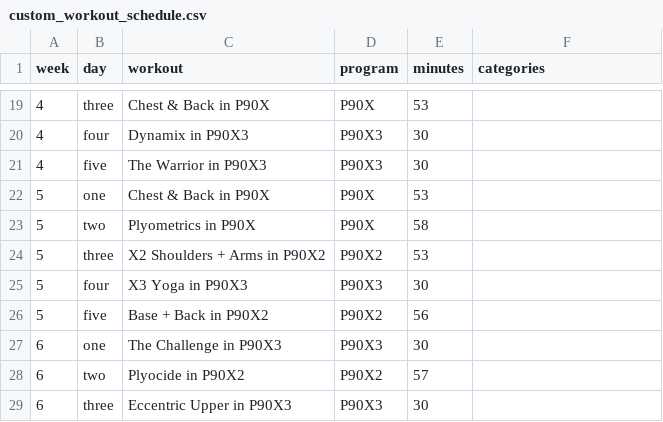
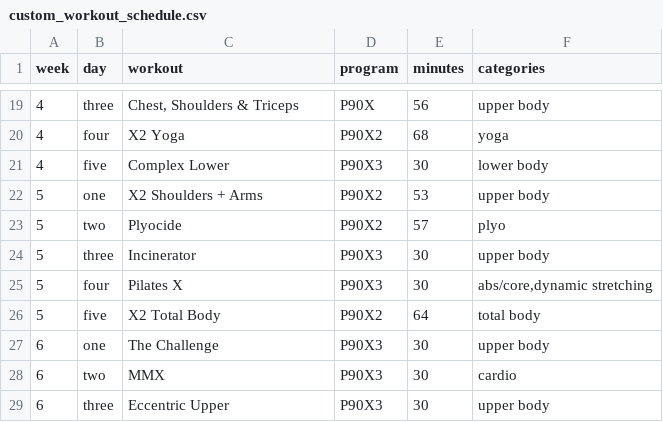
Before and after one commit to TomPrete/custom_workout_schedule, a CSV file: custom_workout_schedule.csv, drawn as a sheet; only a part is shown, gaps mark what is left out; the diff covers the shown part only.

```diff
--- a/custom_workout_schedule.csv
+++ b/custom_workout_schedule.csv
@@ -19,11 +19,11 @@ week,day,workout,program,minutes,categories
-4,three,Chest & Back in P90X,P90X,53,
-4,four,Dynamix in P90X3,P90X3,30,
-4,five,The Warrior in P90X3,P90X3,30,
-5,one,Chest & Back in P90X,P90X,53,
-5,two,Plyometrics in P90X,P90X,58,
-5,three,X2 Shoulders + Arms in P90X2,P90X2,53,
-5,four,X3 Yoga in P90X3,P90X3,30,
-5,five,Base + Back in P90X2,P90X2,56,
-6,one,The Challenge in P90X3,P90X3,30,
-6,two,Plyocide in P90X2,P90X2,57,
-6,three,Eccentric Upper in P90X3,P90X3,30,
+4,three,"Chest, Shoulders & Triceps",P90X,56,upper body
+4,four,X2 Yoga,P90X2,68,yoga
+4,five,Complex Lower,P90X3,30,lower body
+5,one,X2 Shoulders + Arms,P90X2,53,upper body
+5,two,Plyocide,P90X2,57,plyo
+5,three,Incinerator,P90X3,30,upper body
+5,four,Pilates X,P90X3,30,"abs/core,dynamic stretching"
+5,five,X2 Total Body,P90X2,64,total body
+6,one,The Challenge,P90X3,30,upper body
+6,two,MMX,P90X3,30,cardio
+6,three,Eccentric Upper,P90X3,30,upper body
```
Also changed, not shown: 166 edited cells elsewhere in this file, 13 other files.
